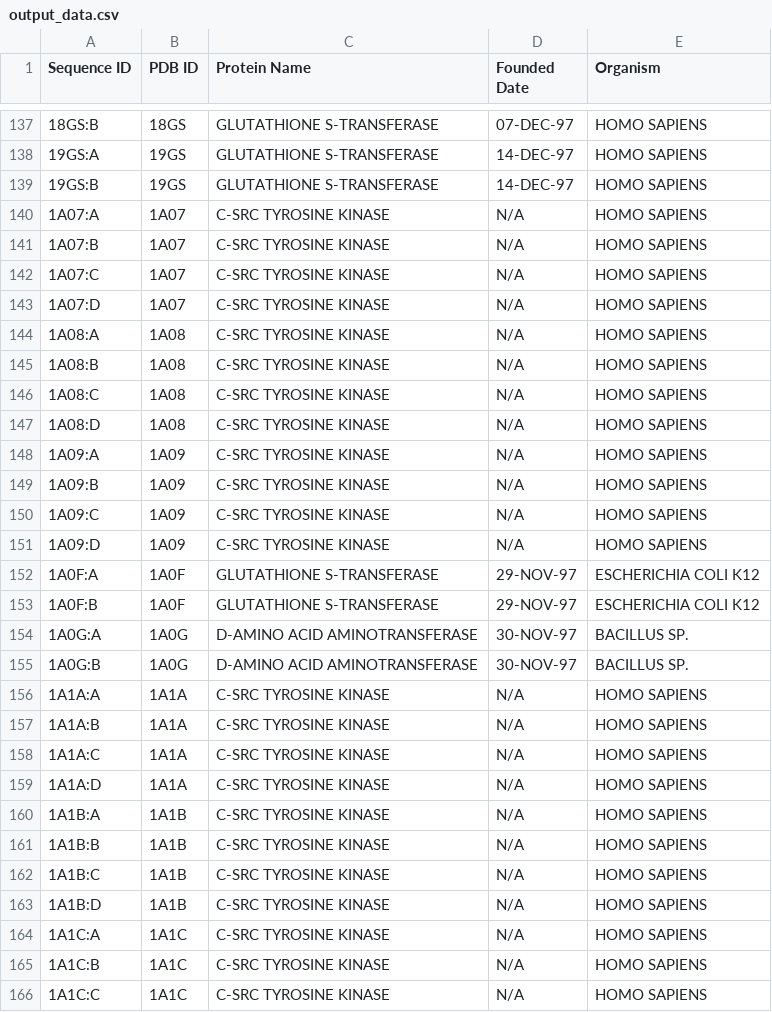
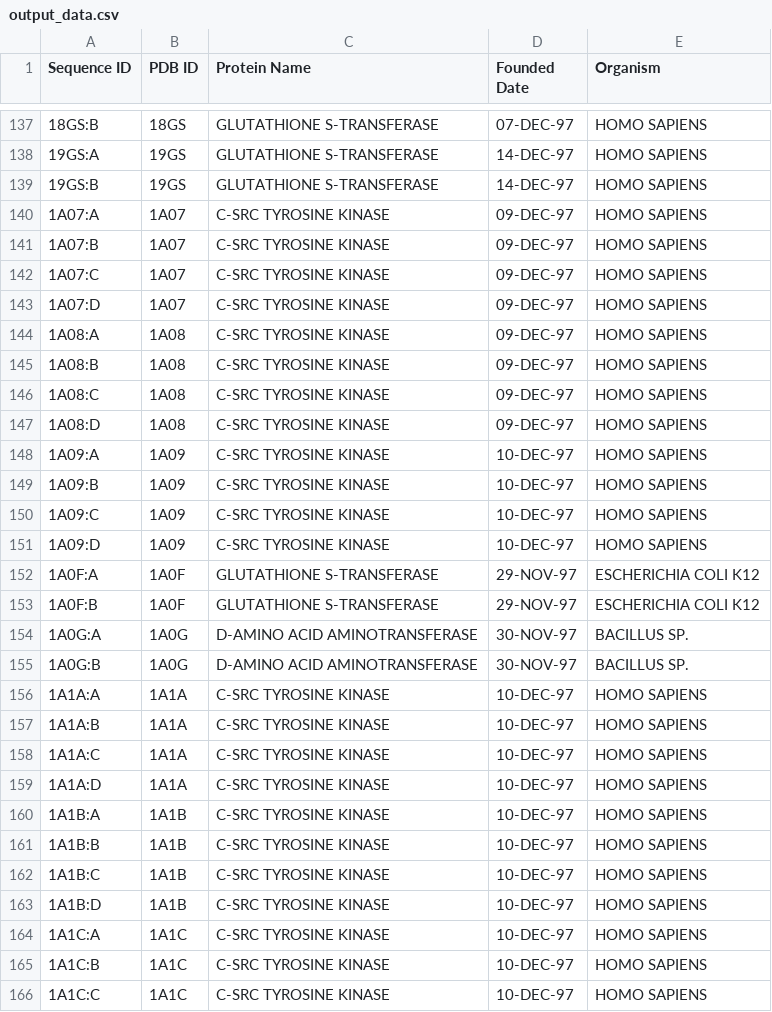
Before and after one commit to vino-nyschey/Data-Visualization-MSA, a CSV file: Fetch-AA-info/output_data.csv, drawn as a sheet; only a part is shown, gaps mark what is left out; the diff covers the shown part only.

Commit message:
Resolved N/A issues in dates

```diff
--- a/Fetch-AA-info/output_data.csv
+++ b/Fetch-AA-info/output_data.csv
@@ -139,14 +139,14 @@ Sequence ID,PDB ID,Protein Name,Founded Date,Organism
 19GS:B,19GS,GLUTATHIONE S-TRANSFERASE,14-DEC-97,HOMO SAPIENS
-1A07:A,1A07,C-SRC TYROSINE KINASE,N/A,HOMO SAPIENS
-1A07:B,1A07,C-SRC TYROSINE KINASE,N/A,HOMO SAPIENS
-1A07:C,1A07,C-SRC TYROSINE KINASE,N/A,HOMO SAPIENS
-1A07:D,1A07,C-SRC TYROSINE KINASE,N/A,HOMO SAPIENS
-1A08:A,1A08,C-SRC TYROSINE KINASE,N/A,HOMO SAPIENS
-1A08:B,1A08,C-SRC TYROSINE KINASE,N/A,HOMO SAPIENS
-1A08:C,1A08,C-SRC TYROSINE KINASE,N/A,HOMO SAPIENS
-1A08:D,1A08,C-SRC TYROSINE KINASE,N/A,HOMO SAPIENS
-1A09:A,1A09,C-SRC TYROSINE KINASE,N/A,HOMO SAPIENS
-1A09:B,1A09,C-SRC TYROSINE KINASE,N/A,HOMO SAPIENS
-1A09:C,1A09,C-SRC TYROSINE KINASE,N/A,HOMO SAPIENS
-1A09:D,1A09,C-SRC TYROSINE KINASE,N/A,HOMO SAPIENS
+1A07:A,1A07,C-SRC TYROSINE KINASE,09-DEC-97,HOMO SAPIENS
+1A07:B,1A07,C-SRC TYROSINE KINASE,09-DEC-97,HOMO SAPIENS
+1A07:C,1A07,C-SRC TYROSINE KINASE,09-DEC-97,HOMO SAPIENS
+1A07:D,1A07,C-SRC TYROSINE KINASE,09-DEC-97,HOMO SAPIENS
+1A08:A,1A08,C-SRC TYROSINE KINASE,09-DEC-97,HOMO SAPIENS
+1A08:B,1A08,C-SRC TYROSINE KINASE,09-DEC-97,HOMO SAPIENS
+1A08:C,1A08,C-SRC TYROSINE KINASE,09-DEC-97,HOMO SAPIENS
+1A08:D,1A08,C-SRC TYROSINE KINASE,09-DEC-97,HOMO SAPIENS
+1A09:A,1A09,C-SRC TYROSINE KINASE,10-DEC-97,HOMO SAPIENS
+1A09:B,1A09,C-SRC TYROSINE KINASE,10-DEC-97,HOMO SAPIENS
+1A09:C,1A09,C-SRC TYROSINE KINASE,10-DEC-97,HOMO SAPIENS
+1A09:D,1A09,C-SRC TYROSINE KINASE,10-DEC-97,HOMO SAPIENS
 1A0F:A,1A0F,GLUTATHIONE S-TRANSFERASE,29-NOV-97,ESCHERICHIA COLI K12
@@ -155,12 +155,12 @@ Sequence ID,PDB ID,Protein Name,Founded Date,Organism
 1A0G:B,1A0G,D-AMINO ACID AMINOTRANSFERASE,30-NOV-97,BACILLUS SP.
-1A1A:A,1A1A,C-SRC TYROSINE KINASE,N/A,HOMO SAPIENS
-1A1A:B,1A1A,C-SRC TYROSINE KINASE,N/A,HOMO SAPIENS
-1A1A:C,1A1A,C-SRC TYROSINE KINASE,N/A,HOMO SAPIENS
-1A1A:D,1A1A,C-SRC TYROSINE KINASE,N/A,HOMO SAPIENS
-1A1B:A,1A1B,C-SRC TYROSINE KINASE,N/A,HOMO SAPIENS
-1A1B:B,1A1B,C-SRC TYROSINE KINASE,N/A,HOMO SAPIENS
-1A1B:C,1A1B,C-SRC TYROSINE KINASE,N/A,HOMO SAPIENS
-1A1B:D,1A1B,C-SRC TYROSINE KINASE,N/A,HOMO SAPIENS
-1A1C:A,1A1C,C-SRC TYROSINE KINASE,N/A,HOMO SAPIENS
-1A1C:B,1A1C,C-SRC TYROSINE KINASE,N/A,HOMO SAPIENS
-1A1C:C,1A1C,C-SRC TYROSINE KINASE,N/A,HOMO SAPIENS
+1A1A:A,1A1A,C-SRC TYROSINE KINASE,10-DEC-97,HOMO SAPIENS
+1A1A:B,1A1A,C-SRC TYROSINE KINASE,10-DEC-97,HOMO SAPIENS
+1A1A:C,1A1A,C-SRC TYROSINE KINASE,10-DEC-97,HOMO SAPIENS
+1A1A:D,1A1A,C-SRC TYROSINE KINASE,10-DEC-97,HOMO SAPIENS
+1A1B:A,1A1B,C-SRC TYROSINE KINASE,10-DEC-97,HOMO SAPIENS
+1A1B:B,1A1B,C-SRC TYROSINE KINASE,10-DEC-97,HOMO SAPIENS
+1A1B:C,1A1B,C-SRC TYROSINE KINASE,10-DEC-97,HOMO SAPIENS
+1A1B:D,1A1B,C-SRC TYROSINE KINASE,10-DEC-97,HOMO SAPIENS
+1A1C:A,1A1C,C-SRC TYROSINE KINASE,10-DEC-97,HOMO SAPIENS
+1A1C:B,1A1C,C-SRC TYROSINE KINASE,10-DEC-97,HOMO SAPIENS
+1A1C:C,1A1C,C-SRC TYROSINE KINASE,10-DEC-97,HOMO SAPIENS
```
Also changed, not shown: 64 edited cells elsewhere in this file, 1 other file.
